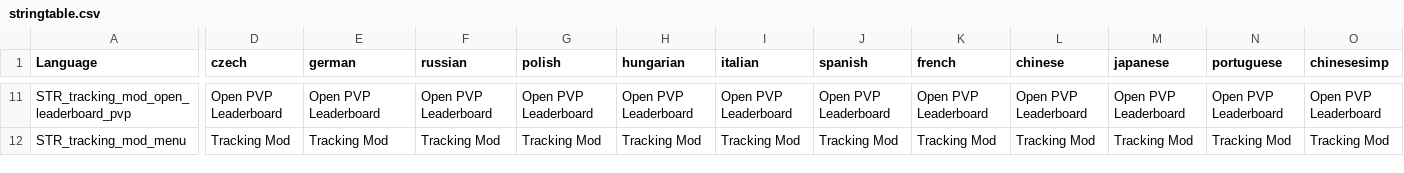
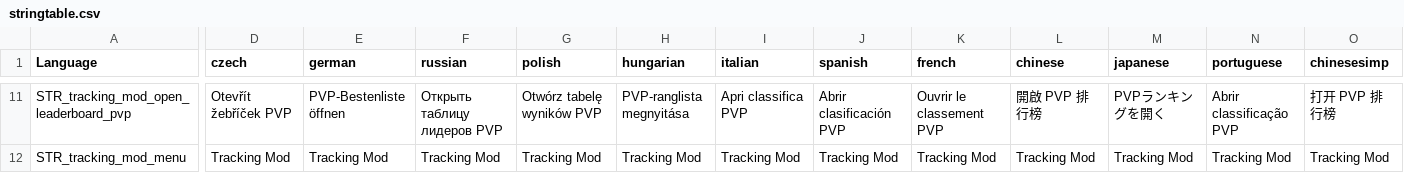
Before and after one commit to Psyern/Ninjin_Leaderboard, a CSV file: Psyerns_Leaderboard/stringtable.csv, drawn as a sheet; only a part is shown, gaps mark what is left out; the diff covers the shown part only; the diff names each change by its address in the sheet, - before the commit and + after, or states it on an @@ line.

```diff
--- a/Psyerns_Leaderboard/stringtable.csv
+++ b/Psyerns_Leaderboard/stringtable.csv
-D11 (czech): Open PVP Leaderboard
+D11 (czech): Otevřít žebříček PVP
-E11 (german): Open PVP Leaderboard
+E11 (german): PVP-Bestenliste öffnen
-F11 (russian): Open PVP Leaderboard
+F11 (russian): Открыть таблицу лидеров PVP
-G11 (polish): Open PVP Leaderboard
+G11 (polish): Otwórz tabelę wyników PVP
-H11 (hungarian): Open PVP Leaderboard
+H11 (hungarian): PVP-ranglista megnyitása
-I11 (italian): Open PVP Leaderboard
+I11 (italian): Apri classifica PVP
-J11 (spanish): Open PVP Leaderboard
+J11 (spanish): Abrir clasificación PVP
-K11 (french): Open PVP Leaderboard
+K11 (french): Ouvrir le classement PVP
-L11 (chinese): Open PVP Leaderboard
+L11 (chinese): 開啟 PVP 排行榜
-M11 (japanese): Open PVP Leaderboard
+M11 (japanese): PVPランキングを開く
-N11 (portuguese): Open PVP Leaderboard
+N11 (portuguese): Abrir classificação PVP
-O11 (chinesesimp): Open PVP Leaderboard
+O11 (chinesesimp): 打开 PVP 排行榜
```
Also changed, not shown: 103 edited cells elsewhere in this file.
